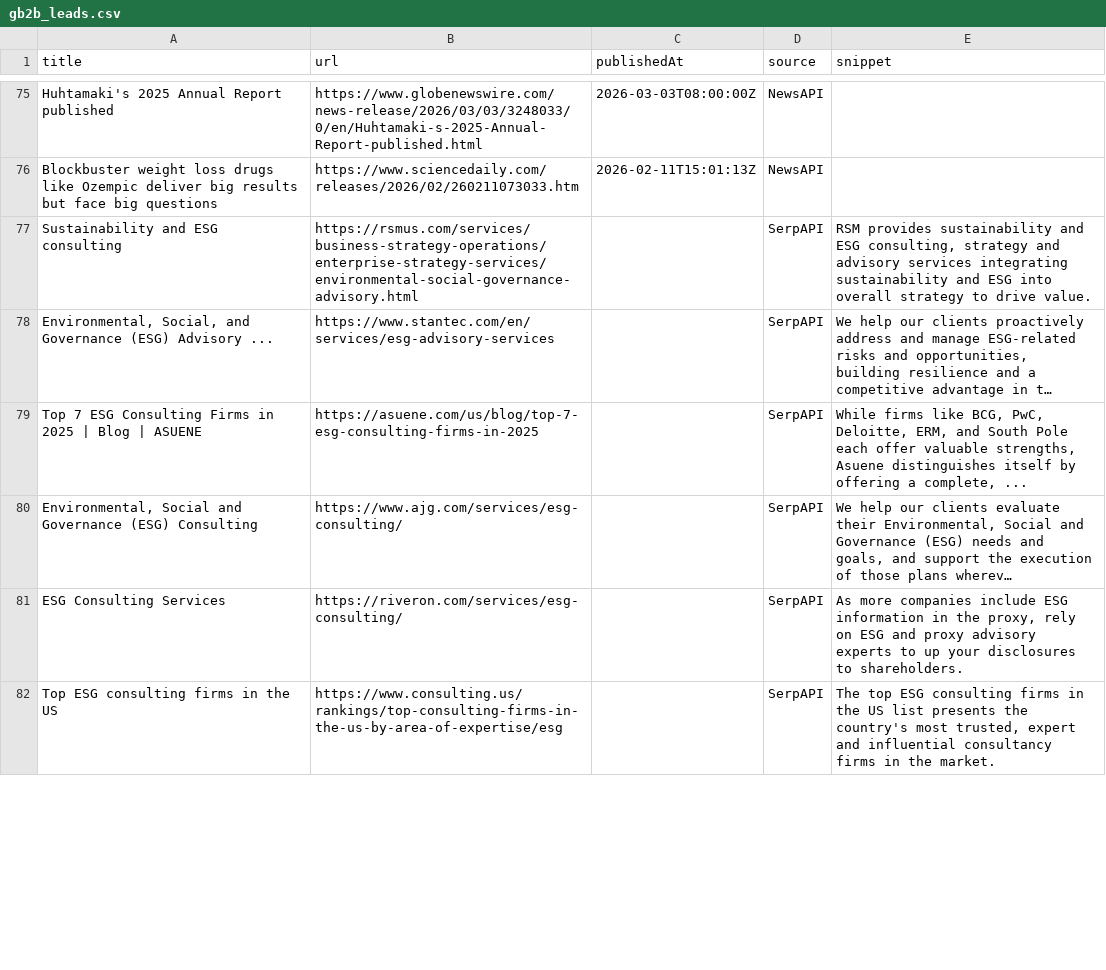
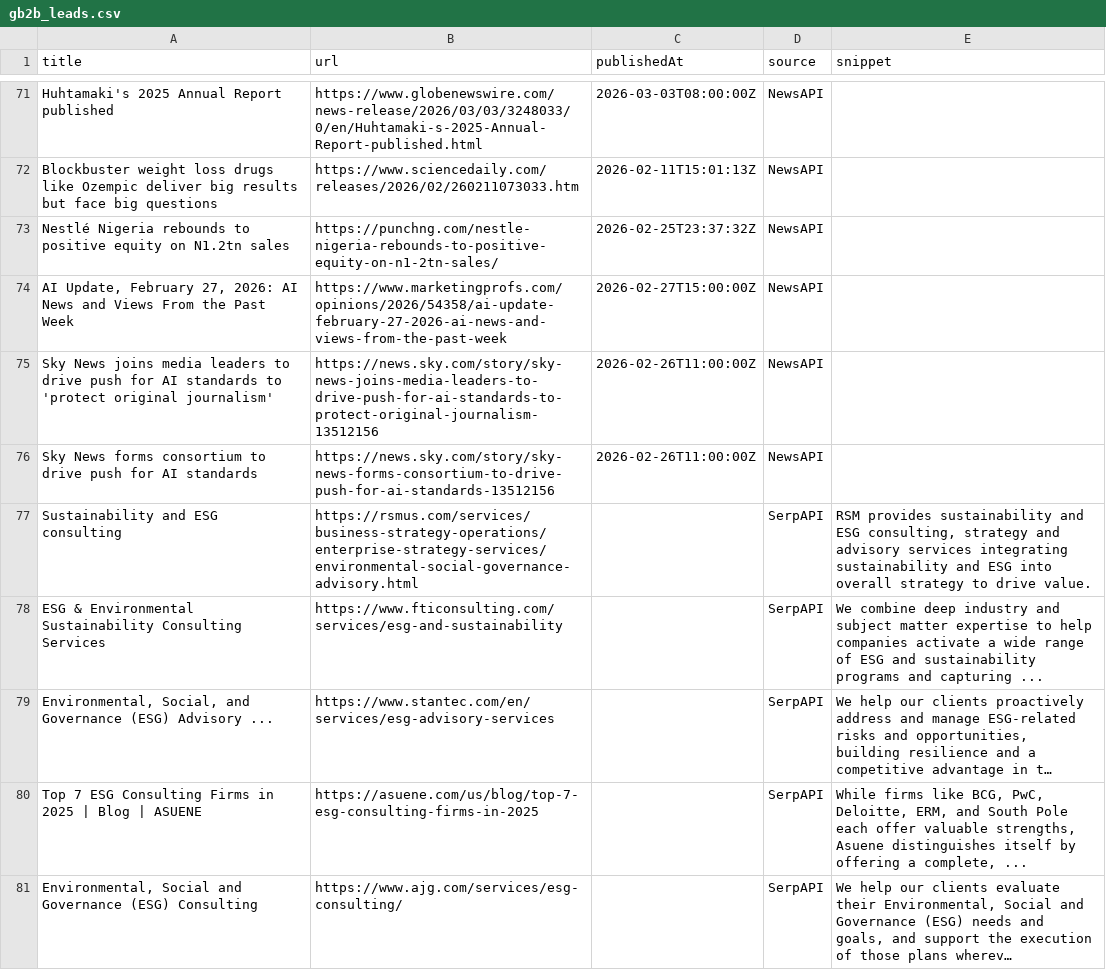
Before and after one commit to media-stack/gb2b-lead-finder, a CSV file: gb2b_leads.csv, drawn as a sheet; only a part is shown, gaps mark what is left out; the shorter side is filled out with more unchanged rows; long unchanged cells end in …; the diff covers the shown part only; the diff names each change by its address in the sheet, - before the commit and + after, or states it on an @@ line.

```diff
--- a/gb2b_leads.csv
+++ b/gb2b_leads.csv
+row 73: Nestlé Nigeria rebounds to positive equity on N1.2tn sales | https://punchng.com/nestle-nigeria-rebounds-to-positive-equity-on-n1-2tn-sales/ | 2026-02-25T23:37:32Z | NewsAPI
+row 74: AI Update, February 27, 2026: AI News and Views From the Past Week | https://www.marketingprofs.com/opinions/2026/54358/ai-update-february-27-2026-ai-news-and-views-from-the-past-week | 2026-02-27T15:00:00Z | NewsAPI
+row 75: Sky News joins media leaders to drive push for AI standards to 'protect original journalism' | https://news.sky.com/story/sky-news-joins-media-leaders-to-drive-push-for-ai-standards-to-protect-original-journalism-13512156 | 2026-02-26T11:00:00Z | NewsAPI
+row 76: Sky News forms consortium to drive push for AI standards | https://news.sky.com/story/sky-news-forms-consortium-to-drive-push-for-ai-standards-13512156 | 2026-02-26T11:00:00Z | NewsAPI
+row 78: ESG & Environmental Sustainability Consulting Services | https://www.fticonsulting.com/services/esg-and-sustainability |  | SerpAPI | We combine deep industry and subject matter expertise to help companies activate a wide range of ESG and sustainability programs and capturing ...
```
Also changed, not shown: 1 added row, 6 removed rows, 4 moved rows and 3 edited cells elsewhere in this file.
